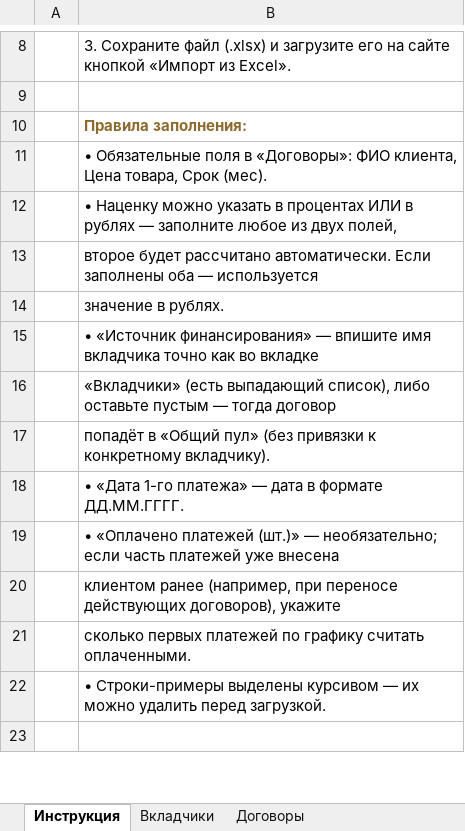
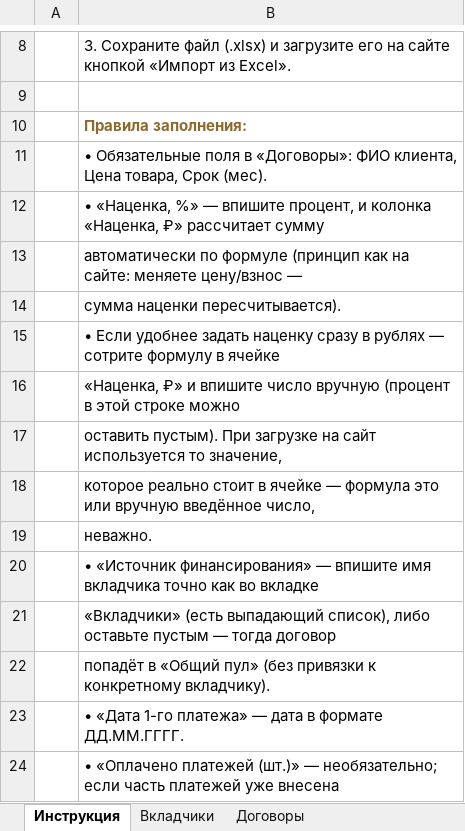
Before and after one commit to g6hdzvt6yx-del/rassrochki, an Excel workbook: public/rassrochki_template.xlsx, sheet Инструкция, drawn as a sheet; only a part is shown, gaps mark what is left out; the shorter side is filled out with more unchanged rows; values as stored, in another font and other column widths than the file's, no borders; the diff names each change by its address in the sheet, - before the commit and + after, or states it on an @@ line.

```diff
--- a/public/rassrochki_template.xlsx (sheet Инструкция)
+++ b/public/rassrochki_template.xlsx (sheet Инструкция)
-B12: • Наценку можно указать в процентах ИЛИ в рублях — заполните любое из двух полей,
+B12: • «Наценка, %» — впишите процент, и колонка «Наценка, ₽» рассчитает сумму
-B13: второе будет рассчитано автоматически. Если заполнены оба — используется
+B13: автоматически по формуле (принцип как на сайте: меняете цену/взнос —
-B14: значение в рублях.
+B14: сумма наценки пересчитывается).
+row 15:  | • Если удобнее задать наценку сразу в рублях — сотрите формулу в ячейке
+row 16:  | «Наценка, ₽» и впишите число вручную (процент в этой строке можно
+row 17:  | оставить пустым). При загрузке на сайт используется то значение,
+row 18:  | которое реально стоит в ячейке — формула это или вручную введённое число,
+row 19:  | неважно.
```
Also changed, not shown: sheet Договоры.
